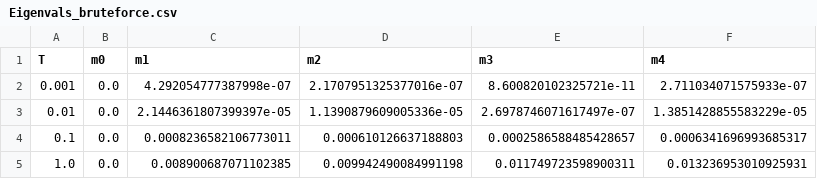
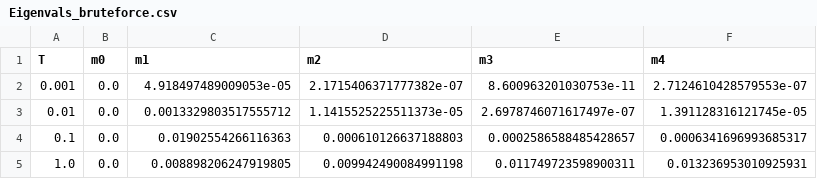
Before and after one commit to astrosander/electronic-kapitsa-waves, a CSV file: kryhin_levitov_2021/new_m/Eigenvals_bruteforce.csv, drawn as a sheet.

```diff
--- a/kryhin_levitov_2021/new_m/Eigenvals_bruteforce.csv
+++ b/kryhin_levitov_2021/new_m/Eigenvals_bruteforce.csv
@@ -1,5 +1,5 @@
 T,m0,m1,m2,m3,m4
-0.001,0.0,4.292054777387998e-07,2.1707951325377016e-07,8.600820102325721e-11,2.711034071575933e-07
-0.01,0.0,2.1446361807399397e-05,1.1390879609005336e-05,2.6978746071617497e-07,1.3851428855583229e-05
-0.1,0.0,0.0008236582106773011,0.000610126637188803,0.0002586588485428657,0.0006341696993685317
-1.0,0.0,0.008900687071102385,0.009942490084991198,0.011749723598900311,0.013236953010925931
+0.001,0.0,4.918497489009053e-05,2.1715406371777382e-07,8.600963201030753e-11,2.7124610428579553e-07
+0.01,0.0,0.0013329803517555712,1.1415525225511373e-05,2.6978746071617497e-07,1.391128316121745e-05
+0.1,0.0,0.01902554266116363,0.000610126637188803,0.0002586588485428657,0.0006341696993685317
+1.0,0.0,0.008898206247919805,0.009942490084991198,0.011749723598900311,0.013236953010925931
```
Also changed, not shown: 2 other files.
